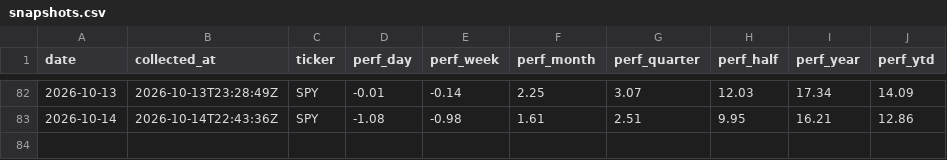
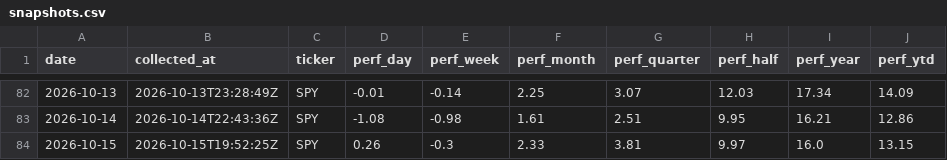
Before and after one commit to clarencelam2000/finviz-groups-tracker, a CSV file: data/benchmark/snapshots.csv, drawn as a sheet; only a part is shown, gaps mark what is left out.

```diff
--- a/data/benchmark/snapshots.csv
+++ b/data/benchmark/snapshots.csv
@@ -83 +83,2 @@ date,collected_at,ticker,perf_day,perf_week,perf_month,perf_quarter,perf_half,pe
 2026-10-14,2026-10-14T22:43:36Z,SPY,-1.08,-0.98,1.61,2.51,9.95,16.21,12.86
+2026-10-15,2026-10-15T19:52:25Z,SPY,0.26,-0.3,2.33,3.81,9.97,16.0,13.15
```
Also changed, not shown: data/fetch_log.csv, data/sectors/snapshots.csv, 6 other files.
